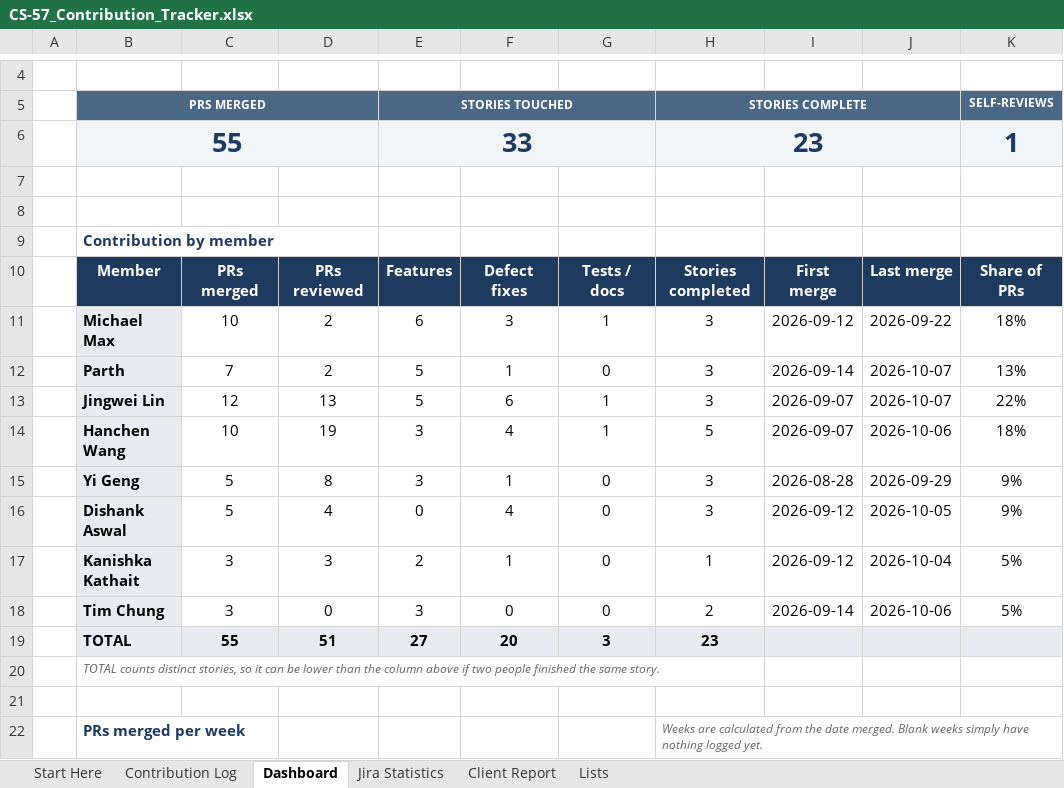
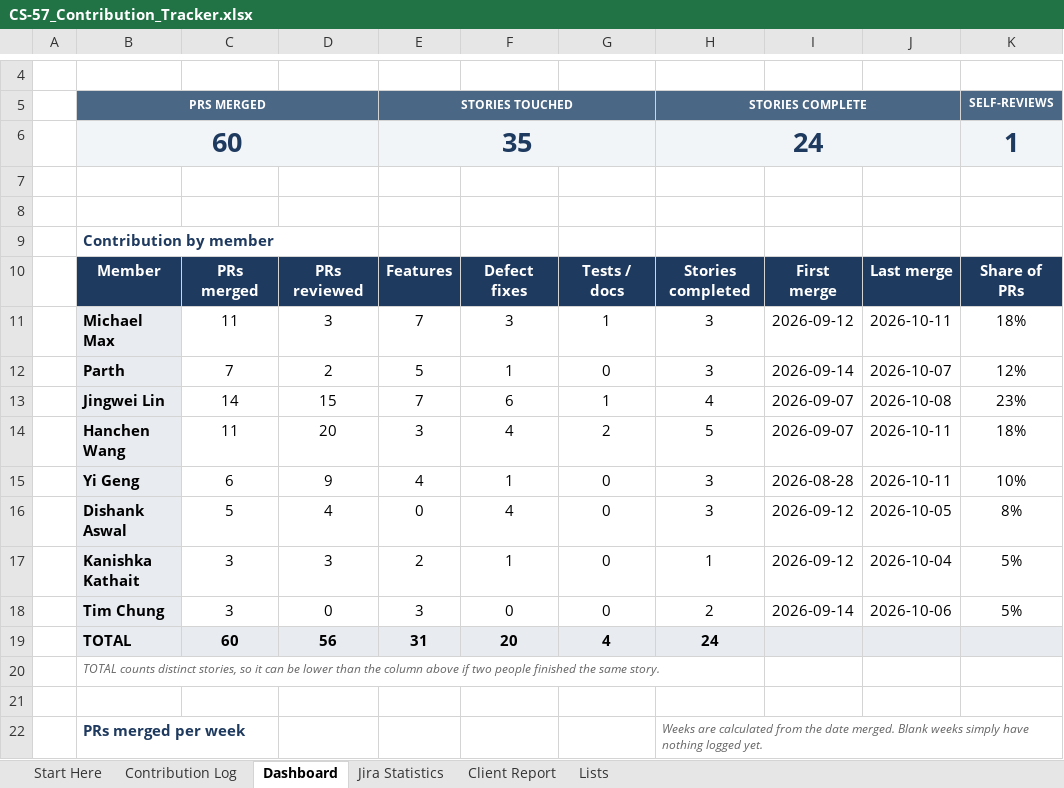
Before and after one commit to hanchen9127/COMP5703_Manager, an Excel workbook: shared/CS-57_Contribution_Tracker.xlsx, sheet Dashboard, drawn as a sheet; only a part is shown, gaps mark what is left out; values as stored, in another font and other column widths than the file's, no borders; charts and pictures and conditional formats not drawn; removed rows and columns are numbered as before the commit, all else as after; the diff covers the shown part only; the diff names each change by its address in the sheet, - before the commit and + after, or states it on an @@ line.

```diff
--- a/shared/CS-57_Contribution_Tracker.xlsx (sheet Dashboard)
+++ b/shared/CS-57_Contribution_Tracker.xlsx (sheet Dashboard)
-row 6:  | 55 |  |  | 33 |  |  | 23 |  |  | 1
+row 6:  | 60 |  |  | 35 |  |  | 24 |  |  | 1
-C11: 10
+C11: 11
-D11: 2
+D11: 3
-E11: 6
+E11: 7
-J11: 2026-09-22
+J11: 2026-10-11
-K12: 13%
+K12: 12%
-C13: 12
+C13: 14
-D13: 13
+D13: 15
-E13: 5
+E13: 7
-H13: 3
+H13: 4
-J13: 2026-10-07
+J13: 2026-10-08
-K13: 22%
+K13: 23%
-C14: 10
+C14: 11
-D14: 19
+D14: 20
-G14: 1
+G14: 2
-J14: 2026-10-06
+J14: 2026-10-11
-C15: 5
+C15: 6
-D15: 8
+D15: 9
-E15: 3
+E15: 4
-J15: 2026-09-29
+J15: 2026-10-11
-K15: 9%
+K15: 10%
-K16: 9%
+K16: 8%
-C19: 55
+C19: 60
-D19: 51
+D19: 56
-E19: 27
+E19: 31
-G19: 3
+G19: 4
-H19: 23
+H19: 24
```
Also changed, not shown: 15 edited cells elsewhere in this sheet, sheet Jira Statistics, sheet Contribution Log, sheet Client Report, sheet Lists, formulas that keep their value, 26 other files.
